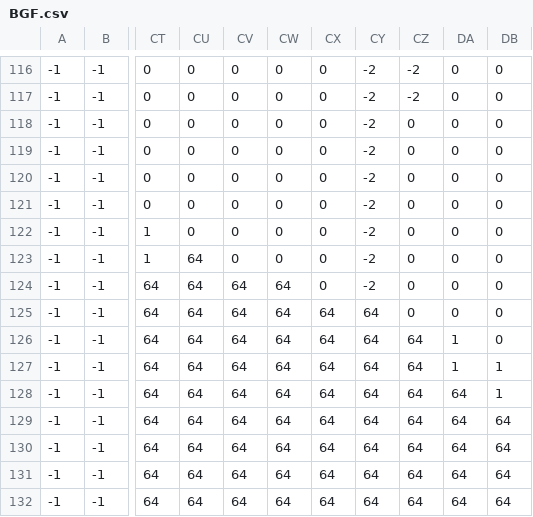
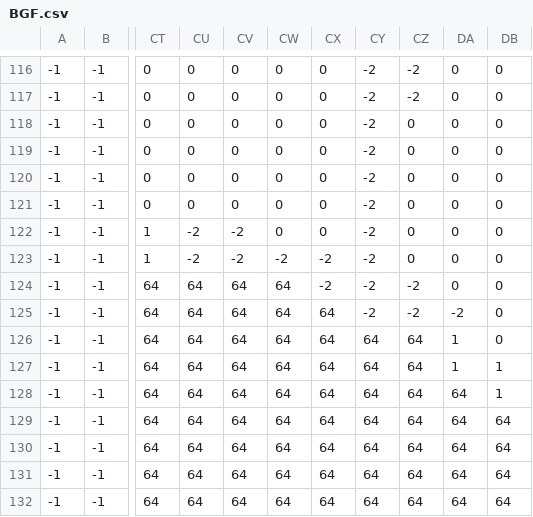
Before and after one commit to ris7055/UM_NLP, a CSV file: BGF.csv, drawn as a sheet; only a part is shown, gaps mark what is left out; the diff names each change by its address in the sheet, - before the commit and + after, or states it on an @@ line.

```diff
--- a/BGF.csv
+++ b/BGF.csv
-CU122: 0
+CU122: -2
-CV122:CV123: 0
+CV122:CV123: -2
-CU123: 64
+CU123: -2
-CW123: 0
+CW123: -2
-CX123:CX124: 0
+CX123:CX124: -2
-CZ124:CZ125: 0
+CZ124:CZ125: -2
-CY125: 64
+CY125: -2
-DA125: 0
+DA125: -2
```
Also changed, not shown: 8 other files.
